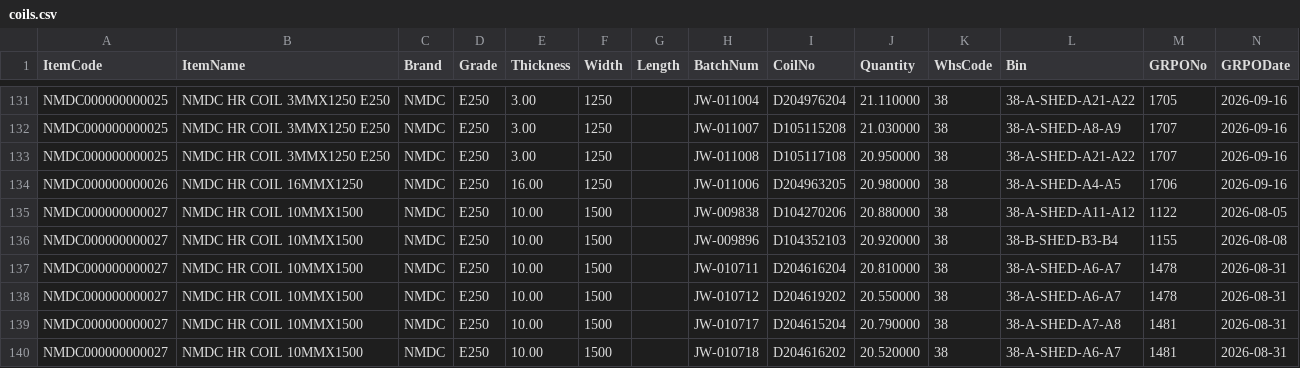
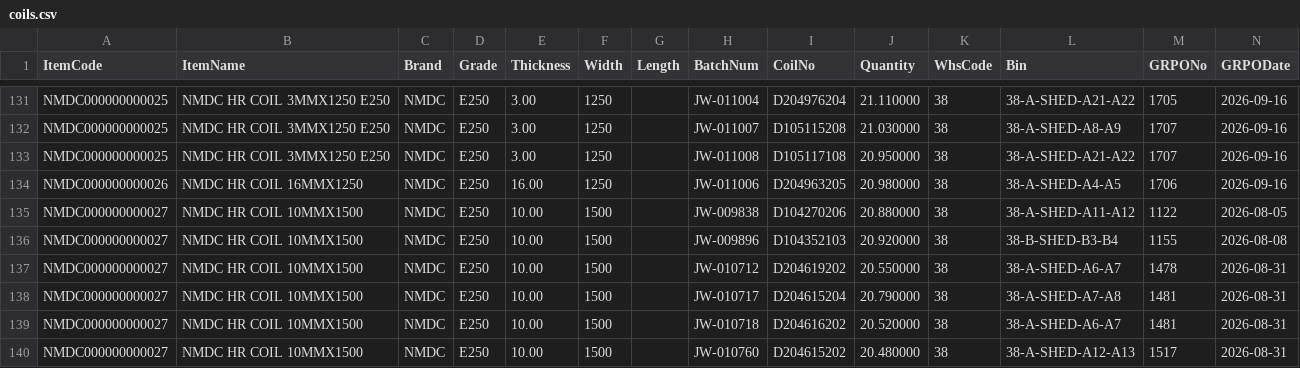
Before and after one commit to BSC23609/mis-portal, a CSV file: stock/coils.csv, drawn as a sheet; only a part is shown, gaps mark what is left out; the shorter side is filled out with more unchanged rows.

Commit message:
stock refresh 2026-09-26 18:00

```diff
--- a/stock/coils.csv
+++ b/stock/coils.csv
@@ -136,3 +136,2 @@
 "NMDC000000000027","NMDC HR COIL 10MMX1500","NMDC","E250","10.00","1500","","JW-009896","D104352103","20.920000","38","38-B-SHED-B3-B4","1155","2026-08-08"
-"NMDC000000000027","NMDC HR COIL 10MMX1500","NMDC","E250","10.00","1500","","JW-010711","D204616204","20.810000","38","38-A-SHED-A6-A7","1478","2026-08-31"
 "NMDC000000000027","NMDC HR COIL 10MMX1500","NMDC","E250","10.00","1500","","JW-010712","D204619202","20.550000","38","38-A-SHED-A6-A7","1478","2026-08-31"
```
Also changed, not shown: stock/mis_stock.csv, stock/plates.csv, 3 other files.
